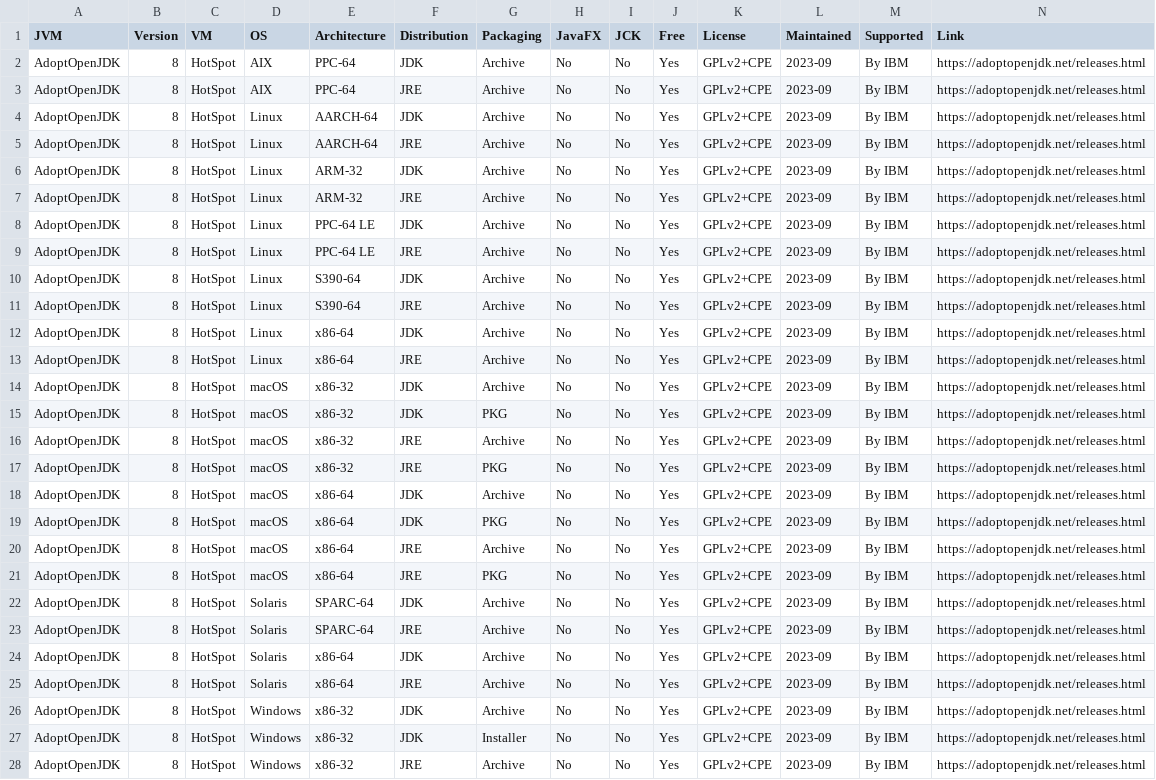
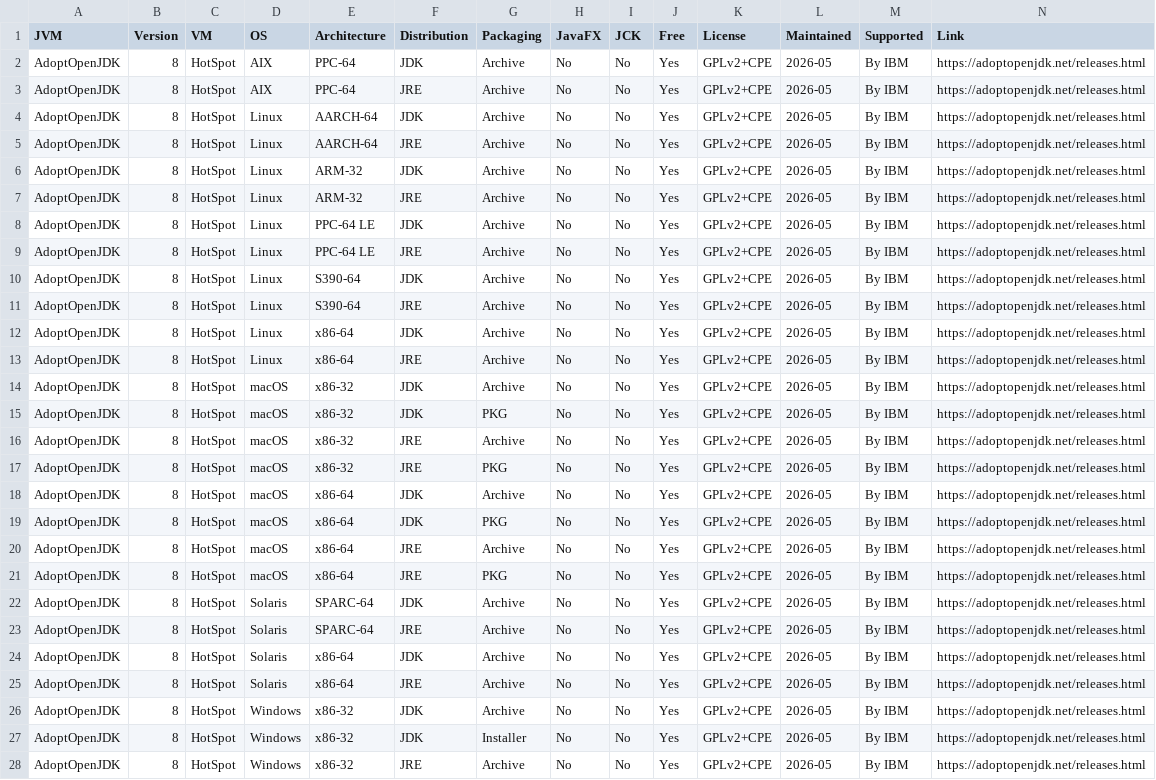
Before and after one commit to raphw/raphw.github.io, a CSV file: openjdk/openjdk.csv, drawn as a sheet; only a part is shown; the diff covers the shown part only; the diff names each change by its address in the sheet, - before the commit and + after, or states it on an @@ line.

Commit message:
EOL of JDK 8 has changed.

```diff
--- a/openjdk/openjdk.csv
+++ b/openjdk/openjdk.csv
-L2:L28 (Maintained): 2023-09
+L2:L28 (Maintained): 2026-05
```
Also changed, not shown: 101 edited cells elsewhere in this file.
